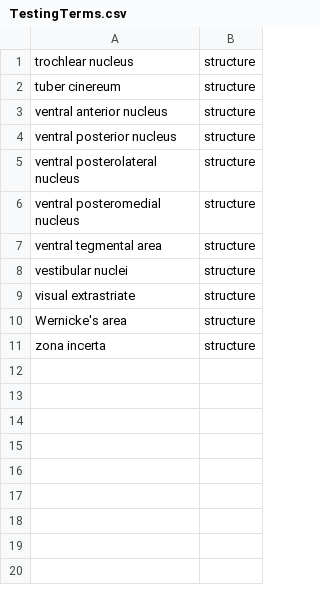
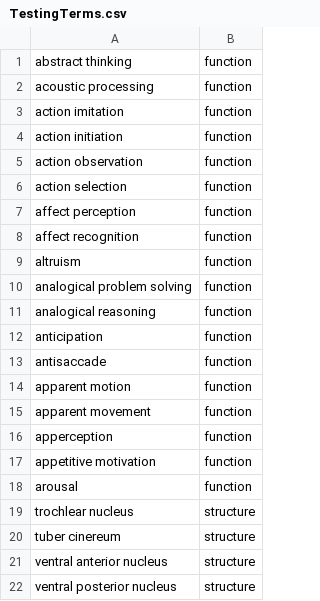
Before and after one commit to jvoytek/pubmedbrain, a CSV file: data/TestingTerms.csv, drawn as a sheet; only a part is shown; the shorter side is filled out with more unchanged rows.

```diff
--- a/data/TestingTerms.csv
+++ b/data/TestingTerms.csv
@@ -1 +1,19 @@
+abstract thinking,function
+acoustic processing,function
+action imitation,function
+action initiation,function
+action observation,function
+action selection,function
+affect perception,function
+affect recognition,function
+altruism,function
+analogical problem solving,function
+analogical reasoning,function
+anticipation,function
+antisaccade,function
+apparent motion,function
+apparent movement,function
+apperception,function
+appetitive motivation,function
+arousal,function
 trochlear nucleus,structure
```
Also changed, not shown: 8 other files.
